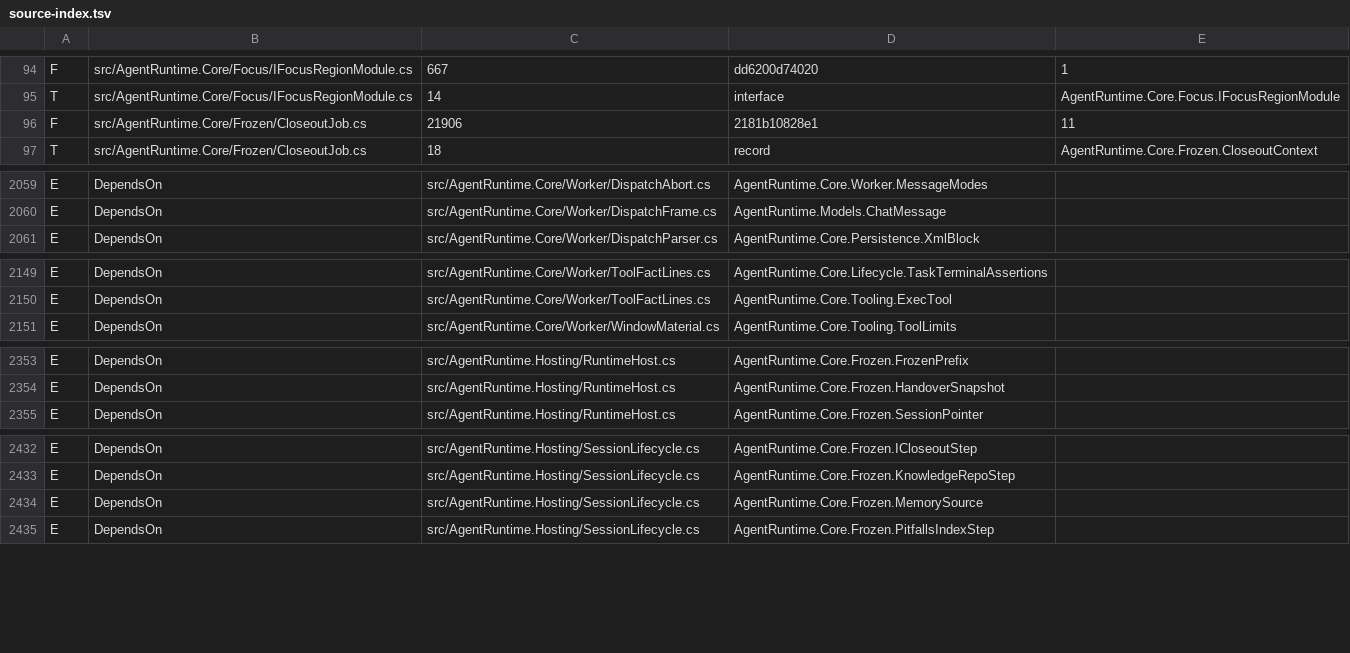
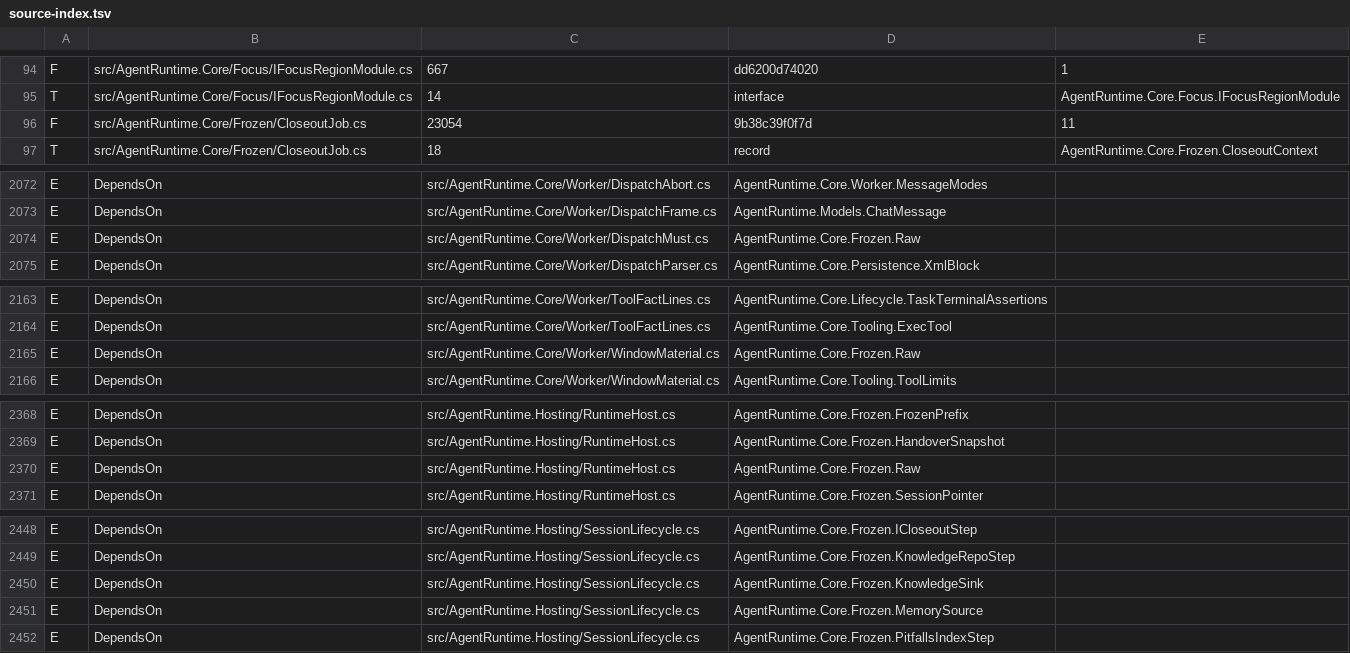
Before and after one commit to 18040659483r0-pixel/agent-runtime-context-engine, a TSV file: kernel/.stage1/index/source-index.tsv, drawn as a sheet; only a part is shown, gaps mark what is left out; the diff covers the shown part only.

Commit message:
v0.1.1-alpha.2: closeout knowledge uplink (L4->L3->L2->L1), docs highlights, latest kernel

```diff
--- a/kernel/.stage1/index/source-index.tsv
+++ b/kernel/.stage1/index/source-index.tsv
@@ -95,3 +95,3 @@ F	src/AgentRuntime.Core/Focus/IFocusRegionModule.cs	667	dd6200d74020	1
 T	src/AgentRuntime.Core/Focus/IFocusRegionModule.cs	14	interface	AgentRuntime.Core.Focus.IFocusRegionModule
-F	src/AgentRuntime.Core/Frozen/CloseoutJob.cs	21906	2181b10828e1	11
+F	src/AgentRuntime.Core/Frozen/CloseoutJob.cs	23054	9b38c39f0f7d	11
 T	src/AgentRuntime.Core/Frozen/CloseoutJob.cs	18	record	AgentRuntime.Core.Frozen.CloseoutContext
@@ -2060,2 +2073,3 @@ E	DependsOn	src/AgentRuntime.Core/Worker/DispatchAbort.cs	AgentRuntime.Core.Work
 E	DependsOn	src/AgentRuntime.Core/Worker/DispatchFrame.cs	AgentRuntime.Models.ChatMessage
+E	DependsOn	src/AgentRuntime.Core/Worker/DispatchMust.cs	AgentRuntime.Core.Frozen.Raw
 E	DependsOn	src/AgentRuntime.Core/Worker/DispatchParser.cs	AgentRuntime.Core.Persistence.XmlBlock
@@ -2150,2 +2164,3 @@ E	DependsOn	src/AgentRuntime.Core/Worker/ToolFactLines.cs	AgentRuntime.Core.Life
 E	DependsOn	src/AgentRuntime.Core/Worker/ToolFactLines.cs	AgentRuntime.Core.Tooling.ExecTool
+E	DependsOn	src/AgentRuntime.Core/Worker/WindowMaterial.cs	AgentRuntime.Core.Frozen.Raw
 E	DependsOn	src/AgentRuntime.Core/Worker/WindowMaterial.cs	AgentRuntime.Core.Tooling.ToolLimits
@@ -2354,2 +2369,3 @@ E	DependsOn	src/AgentRuntime.Hosting/RuntimeHost.cs	AgentRuntime.Core.Frozen.Fro
 E	DependsOn	src/AgentRuntime.Hosting/RuntimeHost.cs	AgentRuntime.Core.Frozen.HandoverSnapshot
+E	DependsOn	src/AgentRuntime.Hosting/RuntimeHost.cs	AgentRuntime.Core.Frozen.Raw
 E	DependsOn	src/AgentRuntime.Hosting/RuntimeHost.cs	AgentRuntime.Core.Frozen.SessionPointer
@@ -2433,2 +2449,3 @@ E	DependsOn	src/AgentRuntime.Hosting/SessionLifecycle.cs	AgentRuntime.Core.Froze
 E	DependsOn	src/AgentRuntime.Hosting/SessionLifecycle.cs	AgentRuntime.Core.Frozen.KnowledgeRepoStep
+E	DependsOn	src/AgentRuntime.Hosting/SessionLifecycle.cs	AgentRuntime.Core.Frozen.KnowledgeSink
 E	DependsOn	src/AgentRuntime.Hosting/SessionLifecycle.cs	AgentRuntime.Core.Frozen.MemorySource
```
Also changed, not shown: 13 added rows and 6 edited cells elsewhere in this file, 17 other files.
